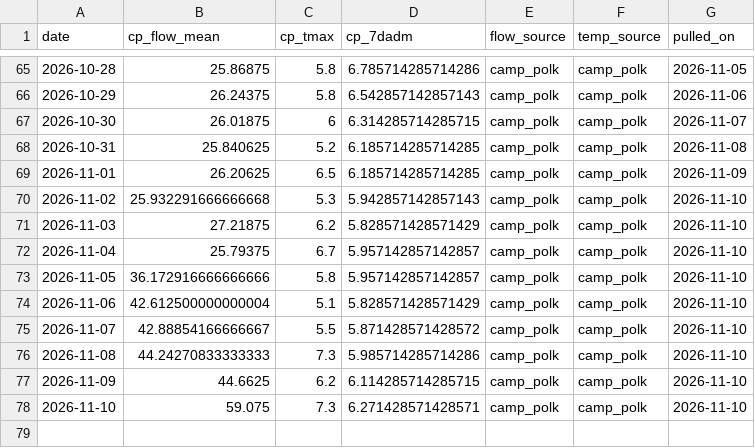
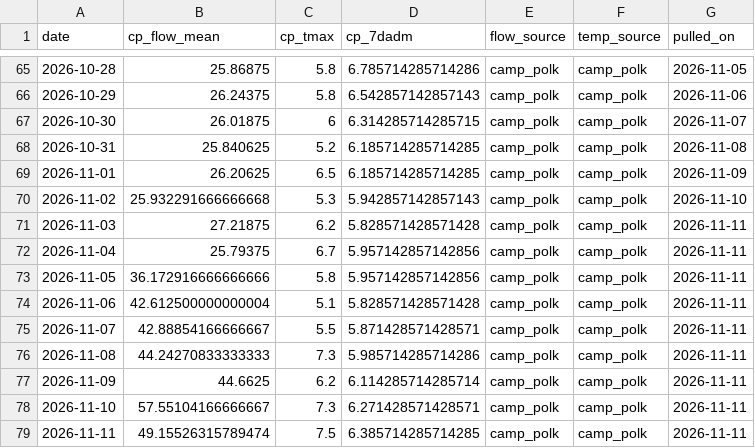
Before and after one commit to FlowWest/whychusData, a CSV file: input/camp_polk.csv, drawn as a sheet; only a part is shown, gaps mark what is left out.

```diff
--- a/input/camp_polk.csv
+++ b/input/camp_polk.csv
@@ -70,9 +70,10 @@ date,cp_flow_mean,cp_tmax,cp_7dadm,flow_source,temp_source,pulled_on
 2026-11-02,25.932291666666668,5.3,5.942857142857143,camp_polk,camp_polk,2026-11-10
-2026-11-03,27.21875,6.2,5.828571428571429,camp_polk,camp_polk,2026-11-10
-2026-11-04,25.79375,6.7,5.957142857142857,camp_polk,camp_polk,2026-11-10
-2026-11-05,36.172916666666666,5.8,5.957142857142857,camp_polk,camp_polk,2026-11-10
-2026-11-06,42.612500000000004,5.1,5.828571428571429,camp_polk,camp_polk,2026-11-10
-2026-11-07,42.88854166666667,5.5,5.871428571428572,camp_polk,camp_polk,2026-11-10
-2026-11-08,44.24270833333333,7.3,5.985714285714286,camp_polk,camp_polk,2026-11-10
-2026-11-09,44.6625,6.2,6.114285714285715,camp_polk,camp_polk,2026-11-10
-2026-11-10,59.075,7.3,6.271428571428571,camp_polk,camp_polk,2026-11-10
+2026-11-03,27.21875,6.2,5.828571428571428,camp_polk,camp_polk,2026-11-11
+2026-11-04,25.79375,6.7,5.957142857142856,camp_polk,camp_polk,2026-11-11
+2026-11-05,36.172916666666666,5.8,5.957142857142856,camp_polk,camp_polk,2026-11-11
+2026-11-06,42.612500000000004,5.1,5.828571428571428,camp_polk,camp_polk,2026-11-11
+2026-11-07,42.88854166666667,5.5,5.871428571428571,camp_polk,camp_polk,2026-11-11
+2026-11-08,44.24270833333333,7.3,5.985714285714286,camp_polk,camp_polk,2026-11-11
+2026-11-09,44.6625,6.2,6.114285714285714,camp_polk,camp_polk,2026-11-11
+2026-11-10,57.55104166666667,7.3,6.271428571428571,camp_polk,camp_polk,2026-11-11
+2026-11-11,49.15526315789474,7.5,6.385714285714285,camp_polk,camp_polk,2026-11-11
```
Also changed, not shown: input/hydro_vu.csv, input/model_inputs.csv, 2 other files.
